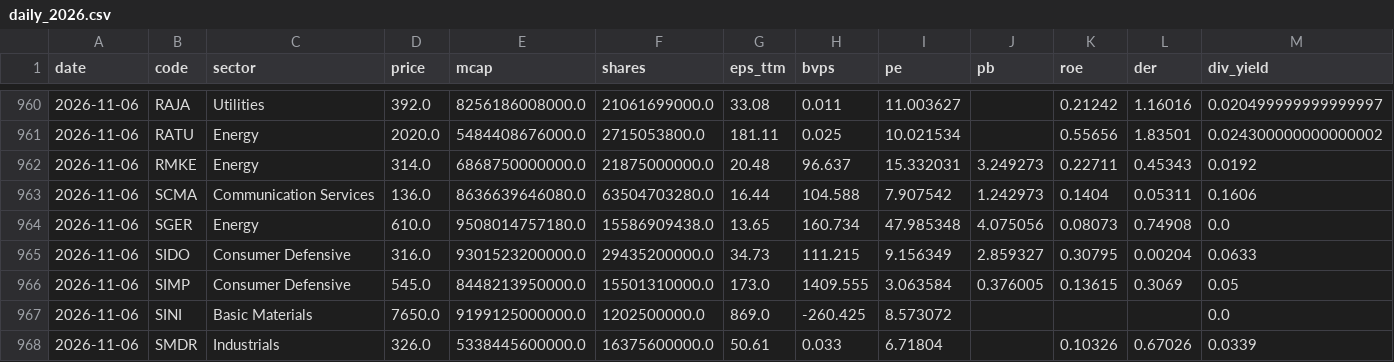
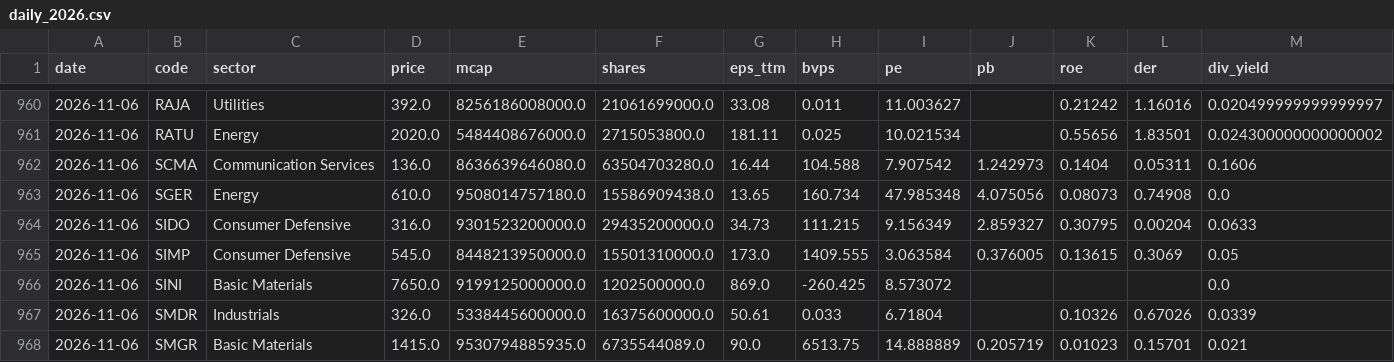
Before and after one commit to detoxfix/analisis-market, a CSV file: data/fundamentals_history/daily_2026.csv, drawn as a sheet; only a part is shown, gaps mark what is left out; the shorter side is filled out with more unchanged rows; rows hold the shown columns only; the diff names each change by its address in the sheet, - before the commit and + after, or states it on an @@ line.

```diff
--- a/data/fundamentals_history/daily_2026.csv
+++ b/data/fundamentals_history/daily_2026.csv
-row 962: 2026-11-06 | RMKE | Energy | 314.0 | 6868750000000.0 | 21875000000.0 | 20.48 | 96.637 | 15.332031 | 3.249273 | 0.22711 | 0.45343 | 0.0192
```
Also changed, not shown: 5 other files.
